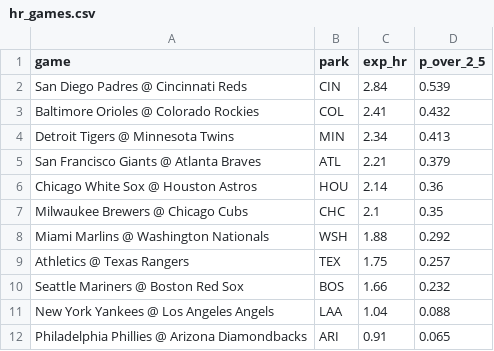
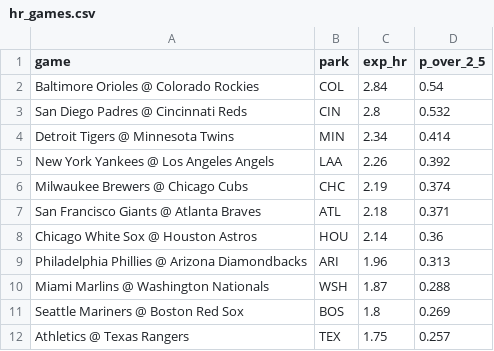
Before and after one commit to deebska/mlb-breakout-predictor, a CSV file: hr_games.csv, drawn as a sheet.

```diff
--- a/hr_games.csv
+++ b/hr_games.csv
@@ -1,12 +1,12 @@
 game,park,exp_hr,p_over_2_5
-San Diego Padres @ Cincinnati Reds,CIN,2.84,0.539
-Baltimore Orioles @ Colorado Rockies,COL,2.41,0.432
-Detroit Tigers @ Minnesota Twins,MIN,2.34,0.413
-San Francisco Giants @ Atlanta Braves,ATL,2.21,0.379
+Baltimore Orioles @ Colorado Rockies,COL,2.84,0.54
+San Diego Padres @ Cincinnati Reds,CIN,2.8,0.532
+Detroit Tigers @ Minnesota Twins,MIN,2.34,0.414
+New York Yankees @ Los Angeles Angels,LAA,2.26,0.392
+Milwaukee Brewers @ Chicago Cubs,CHC,2.19,0.374
+San Francisco Giants @ Atlanta Braves,ATL,2.18,0.371
 Chicago White Sox @ Houston Astros,HOU,2.14,0.36
-Milwaukee Brewers @ Chicago Cubs,CHC,2.1,0.35
-Miami Marlins @ Washington Nationals,WSH,1.88,0.292
+Philadelphia Phillies @ Arizona Diamondbacks,ARI,1.96,0.313
+Miami Marlins @ Washington Nationals,WSH,1.87,0.288
+Seattle Mariners @ Boston Red Sox,BOS,1.8,0.269
 Athletics @ Texas Rangers,TEX,1.75,0.257
-Seattle Mariners @ Boston Red Sox,BOS,1.66,0.232
-New York Yankees @ Los Angeles Angels,LAA,1.04,0.088
-Philadelphia Phillies @ Arizona Diamondbacks,ARI,0.91,0.065
```
Also changed, not shown: hr_board.csv, 9 other files.
